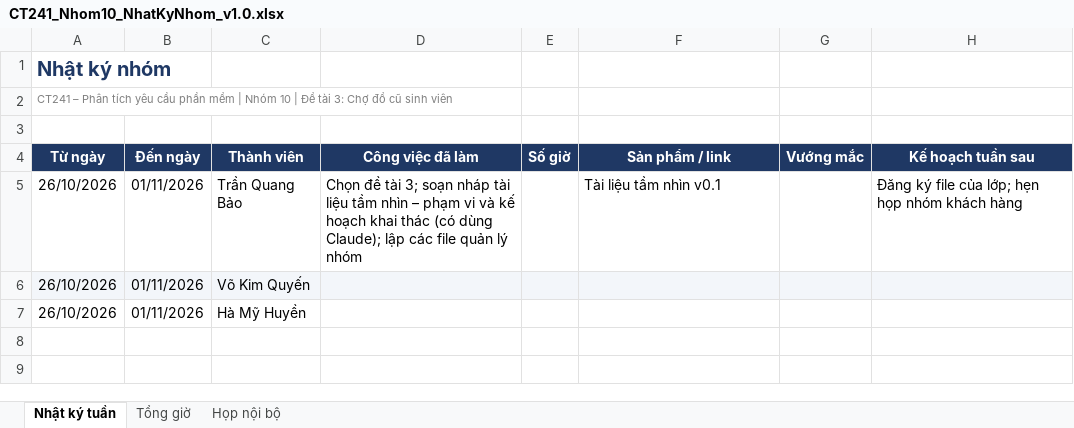
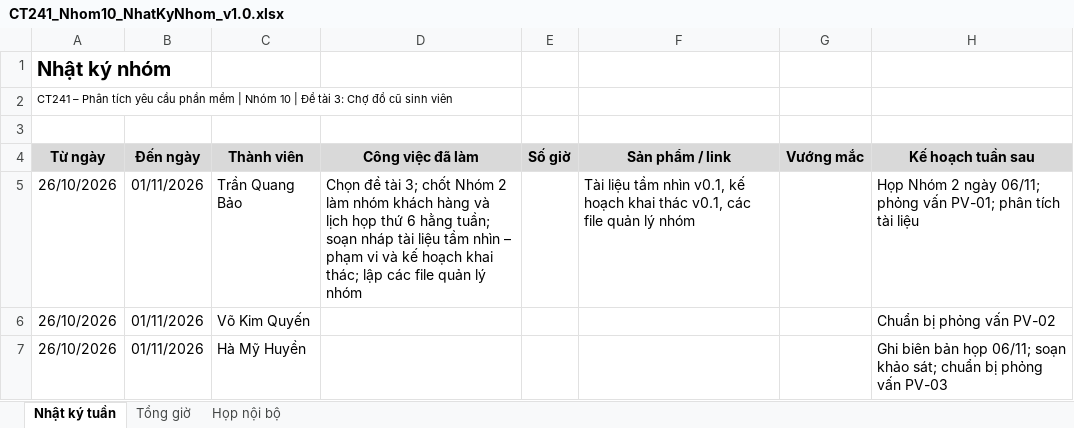
Before and after one commit to tranquangbao2510/PTYCPM, an Excel workbook: 00_QuanLyNhom/CT241_Nhom10_NhatKyNhom_v1.0.xlsx, sheet Nhật ký tuần, drawn as a sheet; values as stored, in another font and other column widths than the file's, no borders; the diff names each change by its address in the sheet, - before the commit and + after, or states it on an @@ line.

```diff
--- a/00_QuanLyNhom/CT241_Nhom10_NhatKyNhom_v1.0.xlsx (sheet Nhật ký tuần)
+++ b/00_QuanLyNhom/CT241_Nhom10_NhatKyNhom_v1.0.xlsx (sheet Nhật ký tuần)
-A1 text colour: #1F3864
+A1 text colour: black
-A2 text colour: #7F7F7F
+A2 text colour: black
@@ A4:H4 fill: #1F3864 → #D9D9D9, text colour: #FFFFFF → black @@
-D5 (Công việc đã làm): …tài 3; soạn nháp tài liệu tầm nhìn – phạm vi và kế hoạch khai thác (có dùng Claude); lập các…
+D5 (Công việc đã làm): …tài 3; chốt Nhóm 2 làm nhóm khách hàng và lịch họp thứ 6 hằng tuần; soạn nháp tài liệu tầm nhìn – phạm vi và kế hoạch khai thác; lập các…
-F5 (Sản phẩm / link): …tầm nhìn v0.1
+F5 (Sản phẩm / link): …tầm nhìn v0.1, kế hoạch khai thác v0.1, các file quản lý nhóm
-H5 (Kế hoạch tuần sau): Đăng ký file của lớp; hẹn họp nhóm khách hàng
+H5 (Kế hoạch tuần sau): Họp Nhóm 2 ngày 06/11; phỏng vấn PV-01; phân tích tài liệu
-A6:H6 fill: #F3F6FA
+A6:H6 fill: none
-H6 (Kế hoạch tuần sau): (empty)
+H6 (Kế hoạch tuần sau): Chuẩn bị phỏng vấn PV-02
-H7 (Kế hoạch tuần sau): (empty)
+H7 (Kế hoạch tuần sau): Ghi biên bản họp 06/11; soạn khảo sát; chuẩn bị phỏng vấn PV-03
```
Also changed, not shown: sheet Tổng giờ, sheet Họp nội bộ, 00_QuanLyNhom/CT241_Nhom10_CongCuSuDung_v1.0.xlsx, 00_QuanLyNhom/CT241_Nhom10_DanhGiaCheo_v1.0.xlsx, 6 other files.
